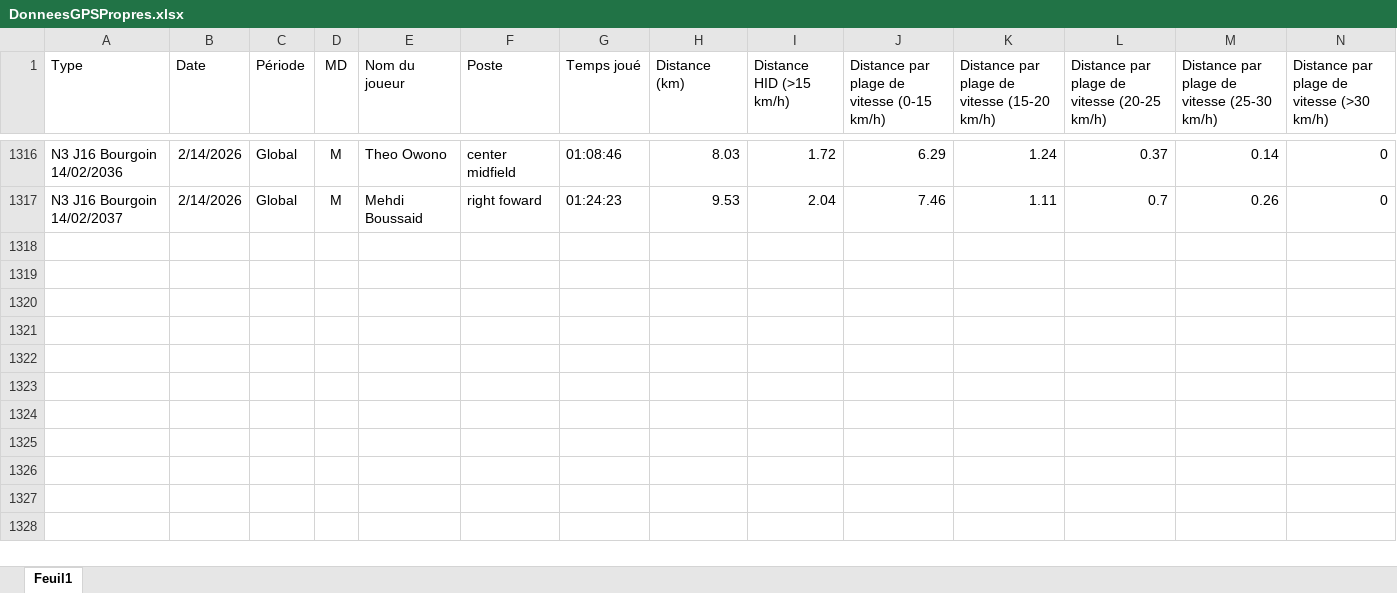
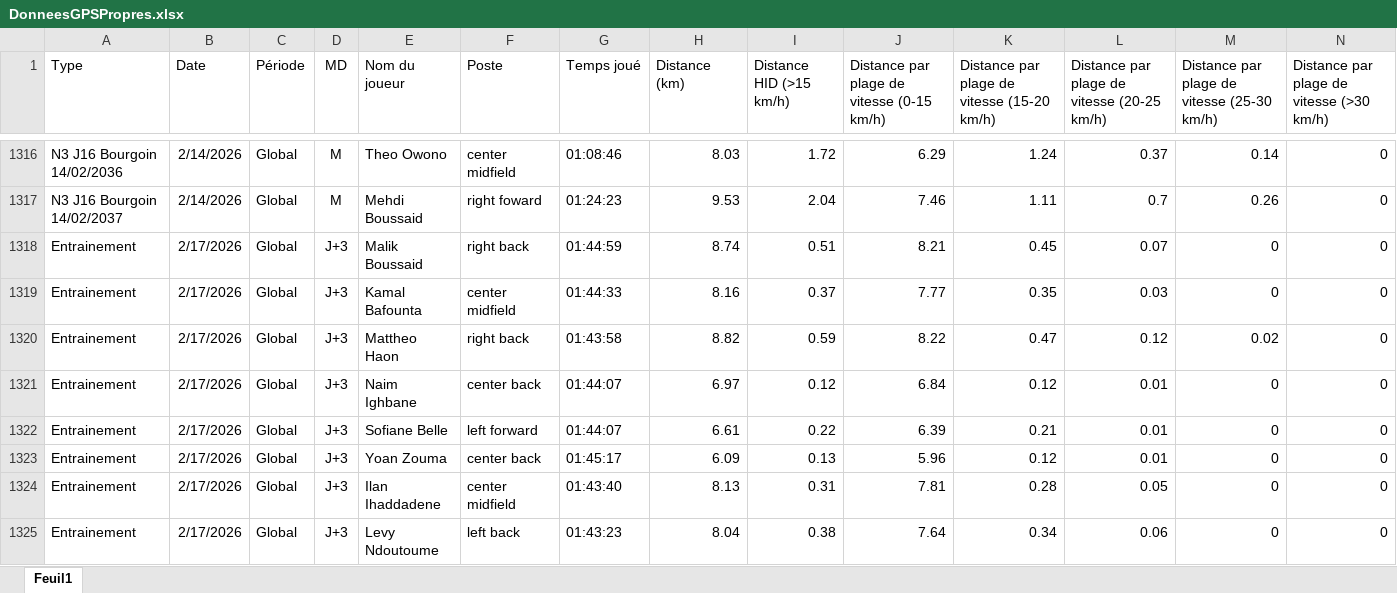
Before and after one commit to Chris15100/lld-app, an Excel workbook: data/DonneesGPSPropres.xlsx, sheet Feuil1, drawn as a sheet; only a part is shown, gaps mark what is left out; values as stored, in another font and other column widths than the file's, no borders; rows hold the shown columns only; the diff names each change by its address in the sheet, - before the commit and + after, or states it on an @@ line.

```diff
--- a/data/DonneesGPSPropres.xlsx (sheet Feuil1)
+++ b/data/DonneesGPSPropres.xlsx (sheet Feuil1)
+row 1318: Entrainement | 2/17/2026 | Global | J+3 | Malik Boussaid | right back | 01:44:59 | 8.74 | 0.51 | 8.21 | 0.45 | 0.07 | 0 | 0
+row 1319: Entrainement | 2/17/2026 | Global | J+3 | Kamal Bafounta | center midfield | 01:44:33 | 8.16 | 0.37 | 7.77 | 0.35 | 0.03 | 0 | 0
+row 1320: Entrainement | 2/17/2026 | Global | J+3 | Mattheo Haon | right back | 01:43:58 | 8.82 | 0.59 | 8.22 | 0.47 | 0.12 | 0.02 | 0
+row 1321: Entrainement | 2/17/2026 | Global | J+3 | Naim Ighbane | center back | 01:44:07 | 6.97 | 0.12 | 6.84 | 0.12 | 0.01 | 0 | 0
+row 1322: Entrainement | 2/17/2026 | Global | J+3 | Sofiane Belle | left forward | 01:44:07 | 6.61 | 0.22 | 6.39 | 0.21 | 0.01 | 0 | 0
+row 1323: Entrainement | 2/17/2026 | Global | J+3 | Yoan Zouma | center back | 01:45:17 | 6.09 | 0.13 | 5.96 | 0.12 | 0.01 | 0 | 0
+row 1324: Entrainement | 2/17/2026 | Global | J+3 | Ilan Ihaddadene | center midfield | 01:43:40 | 8.13 | 0.31 | 7.81 | 0.28 | 0.05 | 0 | 0
+row 1325: Entrainement | 2/17/2026 | Global | J+3 | Levy Ndoutoume | left back | 01:43:23 | 8.04 | 0.38 | 7.64 | 0.34 | 0.06 | 0 | 0
```
Also changed, not shown: data/Présences.xlsx, data/Wellness.xlsx, 1 other file.
